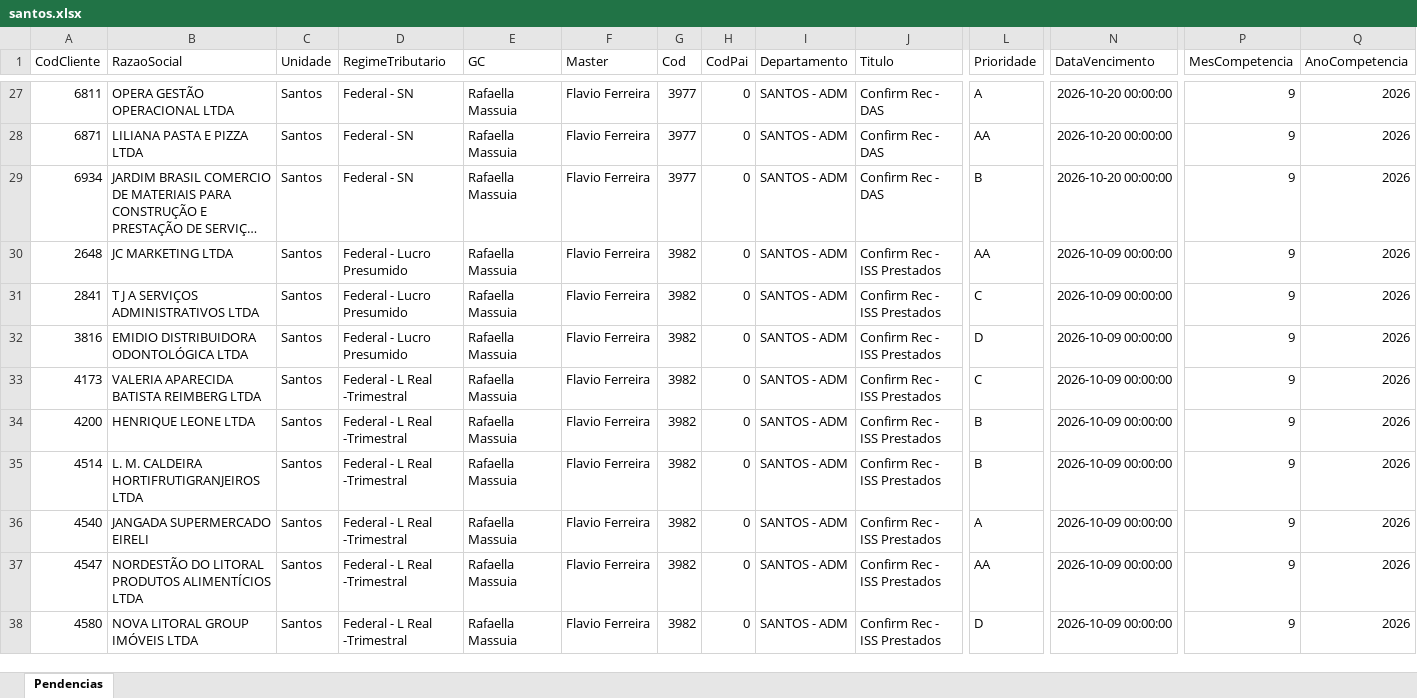
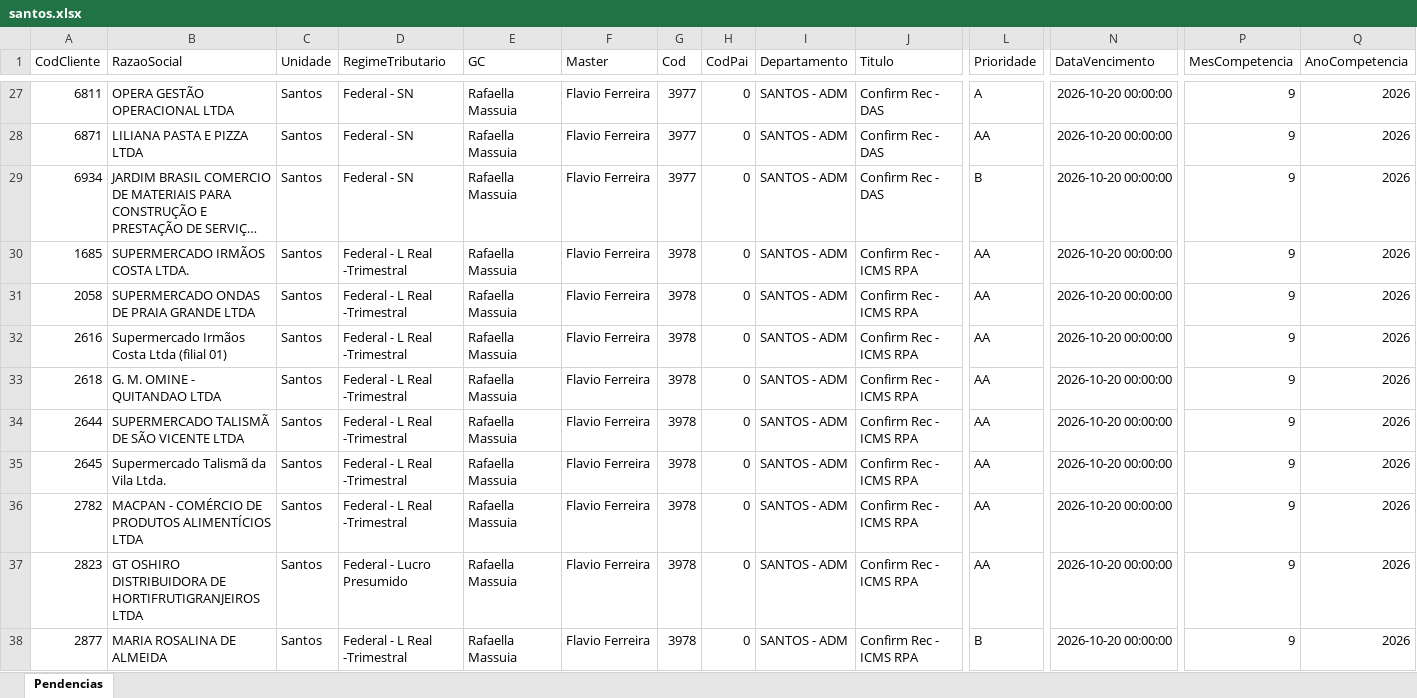
Before and after one commit to Controladoria-MG/Tarefas-baixadas, an Excel workbook: data/base/santos.xlsx, sheet Pendencias, drawn as a sheet; only a part is shown, gaps mark what is left out; the shorter side is filled out with more unchanged rows; long unchanged cells end in …; values as stored, in another font and other column widths than the file's, no borders; rows hold the shown columns only; the diff covers the shown part only; the diff names each change by its address in the sheet, - before the commit and + after, or states it on an @@ line.

```diff
--- a/data/base/santos.xlsx (sheet Pendencias)
+++ b/data/base/santos.xlsx (sheet Pendencias)
+row 30: 1685 | SUPERMERCADO IRMÃOS COSTA LTDA. | Santos | Federal - L Real -Trimestral | Rafaella Massuia | Flavio Ferreira | 3978 | 0 | SANTOS - ADM | Confirm Rec - ICMS RPA | AA | 2026-10-20 00:00:00 | 9 | 2026
+row 31: 2058 | SUPERMERCADO ONDAS DE PRAIA GRANDE LTDA | Santos | Federal - L Real -Trimestral | Rafaella Massuia | Flavio Ferreira | 3978 | 0 | SANTOS - ADM | Confirm Rec - ICMS RPA | AA | 2026-10-20 00:00:00 | 9 | 2026
+row 32: 2616 | Supermercado Irmãos Costa Ltda (filial 01) | Santos | Federal - L Real -Trimestral | Rafaella Massuia | Flavio Ferreira | 3978 | 0 | SANTOS - ADM | Confirm Rec - ICMS RPA | AA | 2026-10-20 00:00:00 | 9 | 2026
+row 33: 2618 | G. M. OMINE - QUITANDAO LTDA | Santos | Federal - L Real -Trimestral | Rafaella Massuia | Flavio Ferreira | 3978 | 0 | SANTOS - ADM | Confirm Rec - ICMS RPA | AA | 2026-10-20 00:00:00 | 9 | 2026
+row 34: 2644 | SUPERMERCADO TALISMÃ DE SÃO VICENTE LTDA | Santos | Federal - L Real -Trimestral | Rafaella Massuia | Flavio Ferreira | 3978 | 0 | SANTOS - ADM | Confirm Rec - ICMS RPA | AA | 2026-10-20 00:00:00 | 9 | 2026
+row 35: 2645 | Supermercado Talismã da Vila Ltda. | Santos | Federal - L Real -Trimestral | Rafaella Massuia | Flavio Ferreira | 3978 | 0 | SANTOS - ADM | Confirm Rec - ICMS RPA | AA | 2026-10-20 00:00:00 | 9 | 2026
+row 36: 2782 | MACPAN - COMÉRCIO DE PRODUTOS ALIMENTÍCIOS LTDA | Santos | Federal - L Real -Trimestral | Rafaella Massuia | Flavio Ferreira | 3978 | 0 | SANTOS - ADM | Confirm Rec - ICMS RPA | AA | 2026-10-20 00:00:00 | 9 | 2026
+row 37: 2823 | GT OSHIRO DISTRIBUIDORA DE HORTIFRUTIGRANJEIROS LTDA | Santos | Federal - Lucro Presumido | Rafaella Massuia | Flavio Ferreira | 3978 | 0 | SANTOS - ADM | Confirm Rec - ICMS RPA | AA | 2026-10-20 00:00:00 | 9 | 2026
+row 38: 2877 | MARIA ROSALINA DE ALMEIDA | Santos | Federal - L Real -Trimestral | Rafaella Massuia | Flavio Ferreira | 3978 | 0 | SANTOS - ADM | Confirm Rec - ICMS RPA | B | 2026-10-20 00:00:00 | 9 | 2026
```
Also changed, not shown: 44 added rows elsewhere in this sheet, data/base/goias.xlsx, 3 other files.
